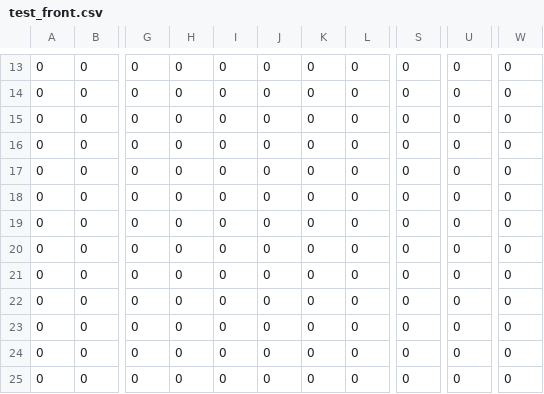
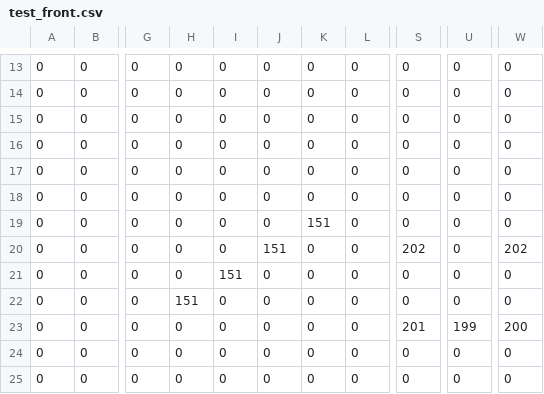
Before and after one commit to Darrus/SP3, a CSV file: Framework/Base/Maps/test_front.csv, drawn as a sheet; only a part is shown, gaps mark what is left out; the diff names each change by its address in the sheet, - before the commit and + after, or states it on an @@ line.

```diff
--- a/Framework/Base/Maps/test_front.csv
+++ b/Framework/Base/Maps/test_front.csv
-K19: 0
+K19: 151
-J20: 0
+J20: 151
-S20: 0
+S20: 202
-W20: 0
+W20: 202
-I21: 0
+I21: 151
-H22: 0
+H22: 151
-S23: 0
+S23: 201
-U23: 0
+U23: 199
-W23: 0
+W23: 200
```
Also changed, not shown: Framework/Base/Maps/test_collision.csv, Framework/Base/Maps/test_rear.csv, 29 other files.
